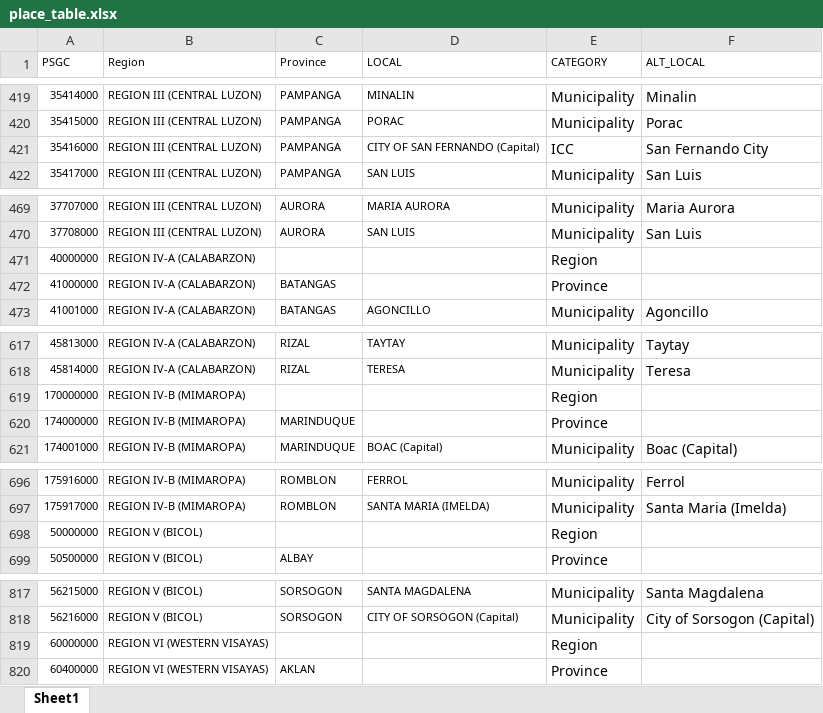
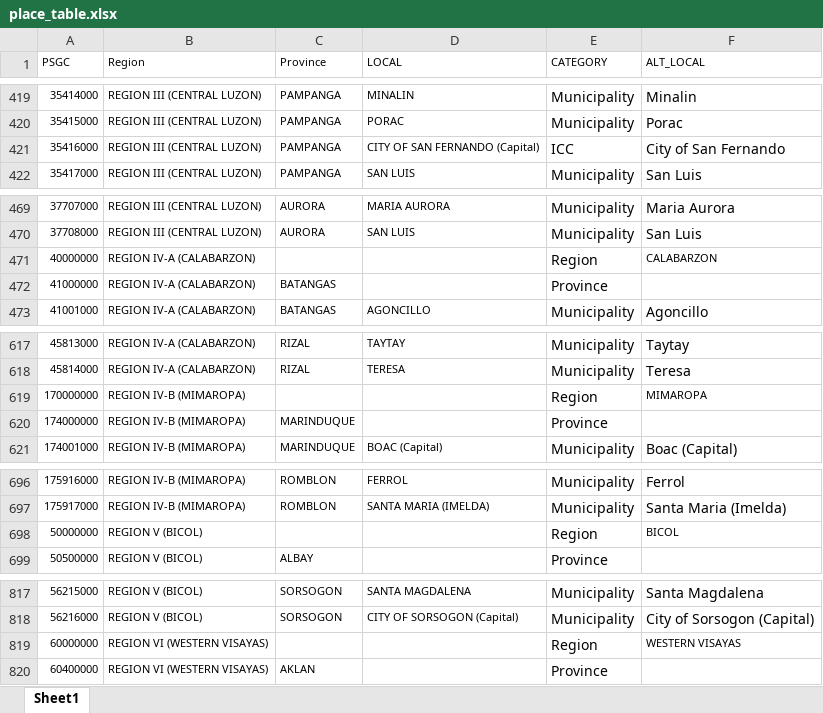
Before and after one commit to yghoppa/workstuff, an Excel workbook: DOH/place_table.xlsx, sheet Sheet1, drawn as a sheet; only a part is shown, gaps mark what is left out; values as stored, in another font and other column widths than the file's, no borders; the diff covers the shown part only; the diff names each change by its address in the sheet, - before the commit and + after, or states it on an @@ line.

```diff
--- a/DOH/place_table.xlsx (sheet Sheet1)
+++ b/DOH/place_table.xlsx (sheet Sheet1)
-F421 (ALT_LOCAL): San Fernando City
+F421 (ALT_LOCAL): City of San Fernando
-F471 (ALT_LOCAL): (empty)
+F471 (ALT_LOCAL): CALABARZON
-F619 (ALT_LOCAL): (empty)
+F619 (ALT_LOCAL): MIMAROPA
-F698 (ALT_LOCAL): (empty)
+F698 (ALT_LOCAL): BICOL
-F819 (ALT_LOCAL): (empty)
+F819 (ALT_LOCAL): WESTERN VISAYAS
```
Also changed, not shown: 14 edited cells elsewhere in this sheet, DOH/datafile_input.xlsx, DOH/output.xlsx, 1 other file.
